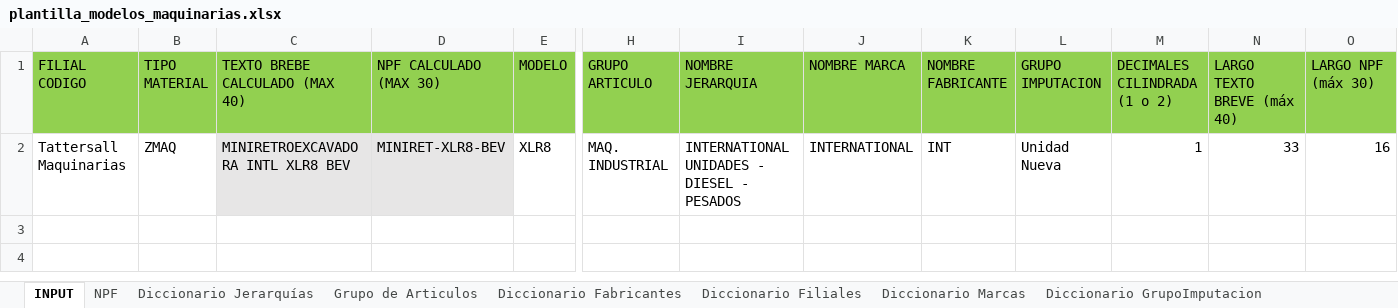
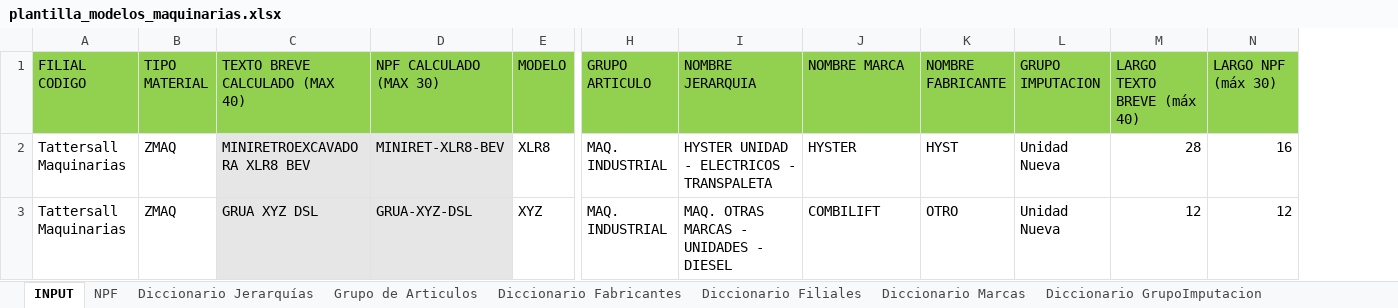
Before and after one commit to zhreck/Prueba_ampliacion, an Excel workbook: data/reference/Unidades/plantilla_modelos_maquinarias.xlsx, sheet INPUT, drawn as a sheet; only a part is shown, gaps mark what is left out; values as stored, in another font and other column widths than the file's, no borders; conditional formats not drawn; removed rows and columns are numbered as before the commit, all else as after; rows hold the shown columns only; the diff names each change by its address in the sheet, - before the commit and + after, or states it on an @@ line.

```diff
--- a/data/reference/Unidades/plantilla_modelos_maquinarias.xlsx (sheet INPUT)
+++ b/data/reference/Unidades/plantilla_modelos_maquinarias.xlsx (sheet INPUT)
-column C (TEXTO BREBE CALCULADO (MAX 40)), row 2: MINIRETROEXCAVADORA INTL XLR8 BEV
+column C (TEXTO BREVE CALCULADO (MAX 40)), row 2: MINIRETROEXCAVADORA XLR8 BEV
-column M (DECIMALES CILINDRADA (1 o 2)), row 2: 1
-I2 (NOMBRE JERARQUIA): INTERNATIONAL UNIDADES - DIESEL - PESADOS
+I2 (NOMBRE JERARQUIA): HYSTER UNIDAD - ELECTRICOS - TRANSPALETA
-J2 (NOMBRE MARCA): INTERNATIONAL
+J2 (NOMBRE MARCA): HYSTER
-K2 (NOMBRE FABRICANTE): INT
+K2 (NOMBRE FABRICANTE): HYST
-M2 (LARGO TEXTO BREVE (máx 40)): 33
+M2 (LARGO TEXTO BREVE (máx 40)): 28
+row 3: Tattersall Maquinarias | ZMAQ | GRUA XYZ DSL | GRUA-XYZ-DSL | XYZ | MAQ. INDUSTRIAL | MAQ. OTRAS MARCAS - UNIDADES - DIESEL | COMBILIFT | OTRO | Unidad Nueva | 12 | 12
```
Also changed, not shown: sheet Diccionario Jerarquías, data/reference/Unidades/Centros_UN_RP.xlsx, data/reference/Unidades/plantilla_modelos_ZVEH_ZCAM.xlsx, 11 other files.
